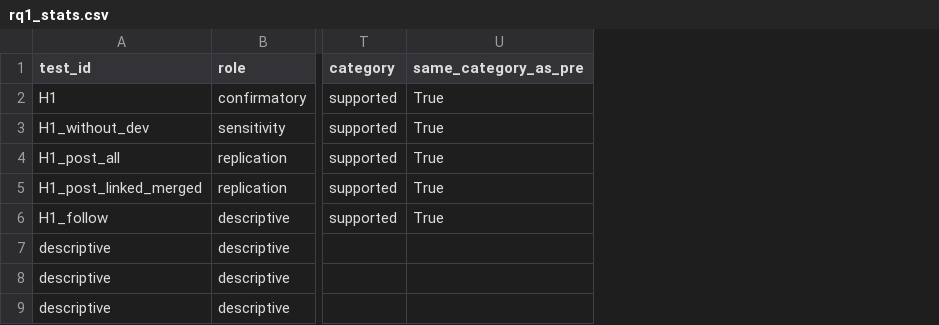
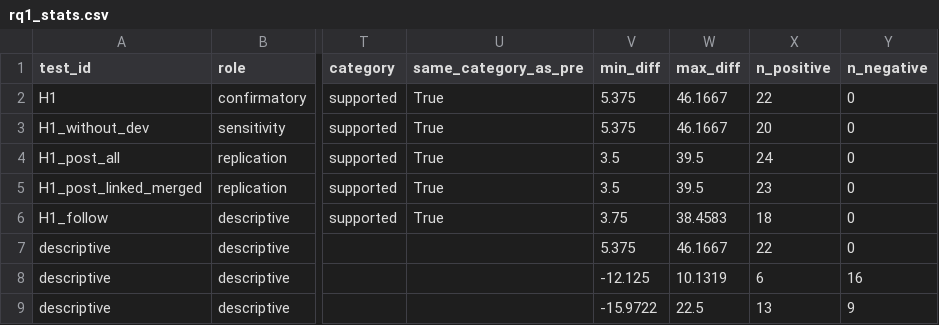
Before and after one commit to rajveeerr/sixth-finger-bci, a CSV file: results/summary/rq1_stats.csv, drawn as a sheet; only a part is shown, gaps mark what is left out; the diff names each change by its address in the sheet, - before the commit and + after, or states it on an @@ line.

Commit message:
Group numbers of every analysis, written at 80e6cb5 from the stored per-patient values: 17 new summary files and new columns in rq1_stats.csv, calib_nosignal.csv and rq4_mirror_table.csv; summary_rerun_repro.csv records against 606200f that the other 109 files of results/summary and results/audit stayed byte-identical and the old columns of those three equal to the last digit

```diff
--- a/results/summary/rq1_stats.csv
+++ b/results/summary/rq1_stats.csv
+column V (min_diff), rows 2-9: 5.375 | 5.375 | 3.5 | 3.5 | 3.75 | 5.375 | -12.125 | -15.9722
+column W (max_diff), rows 2-9: 46.1667 | 46.1667 | 39.5 | 39.5 | 38.4583 | 46.1667 | 10.1319 | 22.5
+column X (n_positive), rows 2-9: 22 | 20 | 24 | 23 | 18 | 22 | 6 | 13
+column Y (n_negative), rows 2-9: 0 | 0 | 0 | 0 | 0 | 0 | 16 | 9
```
Also changed, not shown: results/summary/calib_nosignal.csv, results/summary/rq4_mirror_table.csv, 18 other files.
